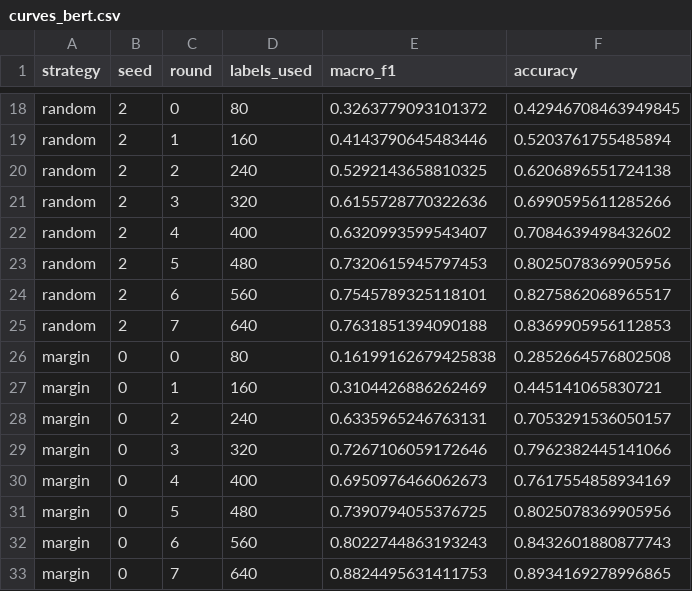
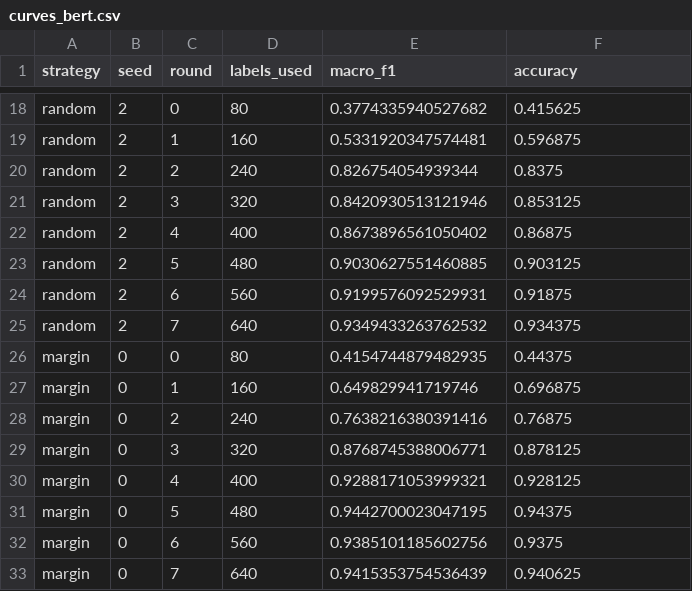
Before and after one commit to a-xvi/humain-hackathon, a CSV file: experiments/curves_bert.csv, drawn as a sheet; only a part is shown, gaps mark what is left out; the diff covers the shown part only; the diff names each change by its address in the sheet, - before the commit and + after, or states it on an @@ line.

```diff
--- a/experiments/curves_bert.csv
+++ b/experiments/curves_bert.csv
-E18 (macro_f1): 0.3263779093101372
+E18 (macro_f1): 0.3774335940527682
-F18 (accuracy): 0.42946708463949845
+F18 (accuracy): 0.415625
-E19 (macro_f1): 0.4143790645483446
+E19 (macro_f1): 0.5331920347574481
-F19 (accuracy): 0.5203761755485894
+F19 (accuracy): 0.596875
-E20 (macro_f1): 0.5292143658810325
+E20 (macro_f1): 0.826754054939344
-F20 (accuracy): 0.6206896551724138
+F20 (accuracy): 0.8375
-E21 (macro_f1): 0.6155728770322636
+E21 (macro_f1): 0.8420930513121946
-F21 (accuracy): 0.6990595611285266
+F21 (accuracy): 0.853125
-E22 (macro_f1): 0.6320993599543407
+E22 (macro_f1): 0.8673896561050402
-F22 (accuracy): 0.7084639498432602
+F22 (accuracy): 0.86875
-E23 (macro_f1): 0.7320615945797453
+E23 (macro_f1): 0.9030627551460885
-F23 (accuracy): 0.8025078369905956
+F23 (accuracy): 0.903125
-E24 (macro_f1): 0.7545789325118101
+E24 (macro_f1): 0.9199576092529931
-F24 (accuracy): 0.8275862068965517
+F24 (accuracy): 0.91875
-E25 (macro_f1): 0.7631851394090188
+E25 (macro_f1): 0.9349433263762532
-F25 (accuracy): 0.8369905956112853
+F25 (accuracy): 0.934375
-E26 (macro_f1): 0.16199162679425838
+E26 (macro_f1): 0.4154744879482935
-F26 (accuracy): 0.2852664576802508
+F26 (accuracy): 0.44375
-E27 (macro_f1): 0.3104426886262469
+E27 (macro_f1): 0.649829941719746
-F27 (accuracy): 0.445141065830721
+F27 (accuracy): 0.696875
-E28 (macro_f1): 0.6335965246763131
+E28 (macro_f1): 0.7638216380391416
-F28 (accuracy): 0.7053291536050157
+F28 (accuracy): 0.76875
-E29 (macro_f1): 0.7267106059172646
+E29 (macro_f1): 0.8768745388006771
-F29 (accuracy): 0.7962382445141066
+F29 (accuracy): 0.878125
-E30 (macro_f1): 0.6950976466062673
+E30 (macro_f1): 0.9288171053999321
-F30 (accuracy): 0.7617554858934169
+F30 (accuracy): 0.928125
-E31 (macro_f1): 0.7390794055376725
+E31 (macro_f1): 0.9442700023047195
-F31 (accuracy): 0.8025078369905956
+F31 (accuracy): 0.94375
-E32 (macro_f1): 0.8022744863193243
+E32 (macro_f1): 0.9385101185602756
-F32 (accuracy): 0.8432601880877743
+F32 (accuracy): 0.9375
-E33 (macro_f1): 0.8824495631411753
+E33 (macro_f1): 0.9415353754536439
-F33 (accuracy): 0.8934169278996865
+F33 (accuracy): 0.940625
```
Also changed, not shown: 112 edited cells elsewhere in this file, experiments/cascade.csv, experiments/compute.csv, 8 other files.
